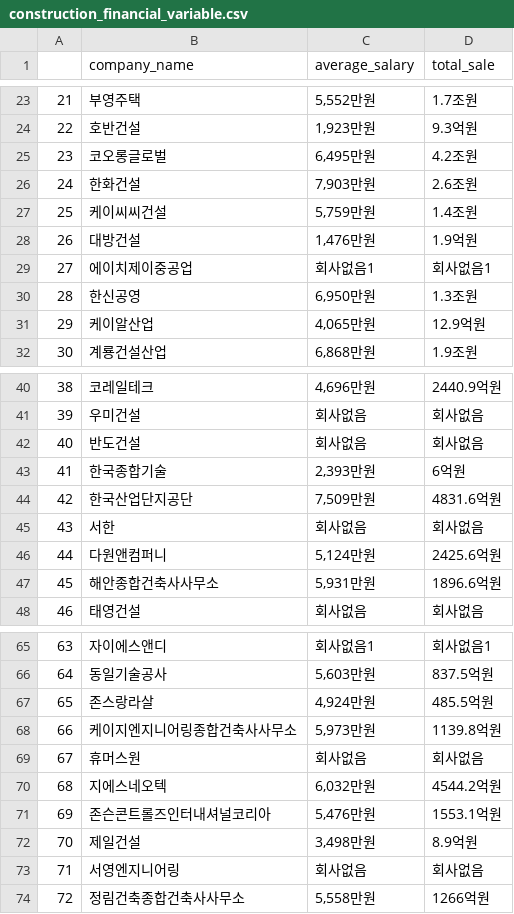
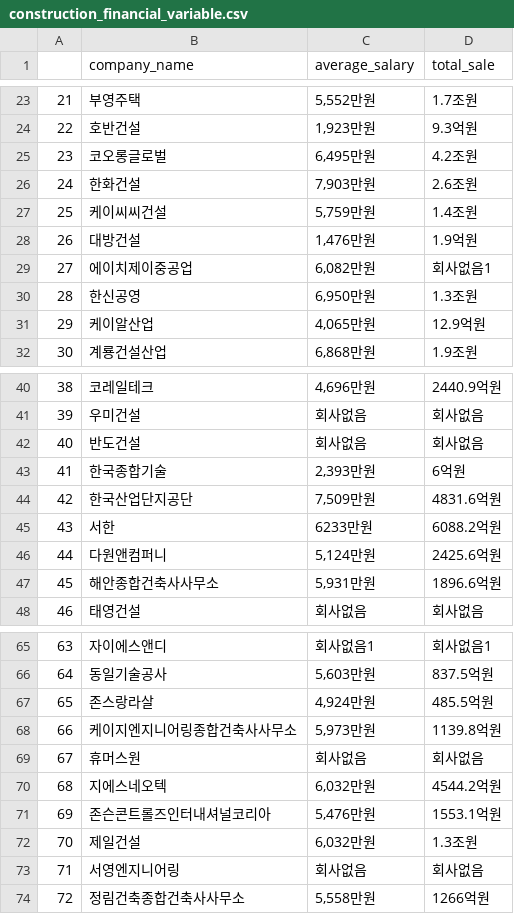
Before and after one commit to Sue-HyeongLee/SCAICO_turnover_rate, a CSV file: input/financial_variable/construction_financial_variable.csv, drawn as a sheet; only a part is shown, gaps mark what is left out; the diff covers the shown part only.

```diff
--- a/input/financial_variable/construction_financial_variable.csv
+++ b/input/financial_variable/construction_financial_variable.csv
@@ -28,3 +28,3 @@
 26,대방건설,"1,476만원",1.9억원
-27,에이치제이중공업,회사없음1,회사없음1
+27,에이치제이중공업,"6,082만원",회사없음1
 28,한신공영,"6,950만원",1.3조원
@@ -44,3 +44,3 @@
 42,한국산업단지공단,"7,509만원",4831.6억원
-43,서한,회사없음,회사없음
+43,서한,"6233만원",6088.2억원
 44,다원앤컴퍼니,"5,124만원",2425.6억원
@@ -71,3 +71,3 @@
 69,존슨콘트롤즈인터내셔널코리아,"5,476만원",1553.1억원
-70,제일건설,"3,498만원",8.9억원
+70,제일건설,"6,032만원",1.3조원
 71,서영엔지니어링,회사없음,회사없음
```
Also changed, not shown: 18 edited cells elsewhere in this file.
